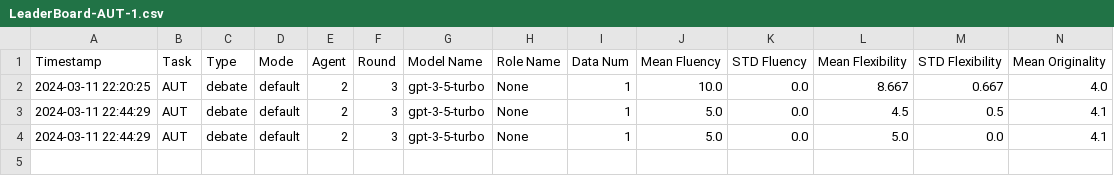
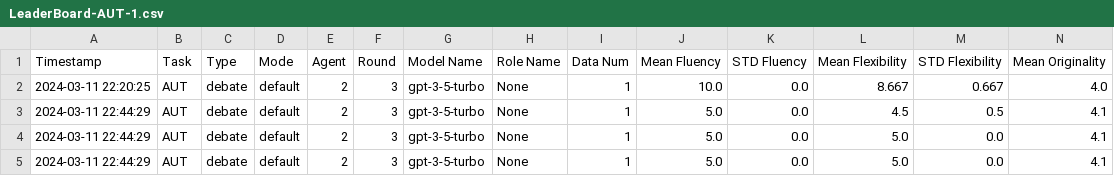
Before and after one commit to lawraa/LLM-Discussion, a CSV file: Results/LeaderBoard/LeaderBoard-AUT-1.csv, drawn as a sheet; only a part is shown; rows hold the shown columns only; the diff names each change by its address in the sheet, - before the commit and + after, or states it on an @@ line.

```diff
--- a/Results/LeaderBoard/LeaderBoard-AUT-1.csv
+++ b/Results/LeaderBoard/LeaderBoard-AUT-1.csv
+row 5: 2024-03-11 22:44:29 | AUT | debate | default | 2 | 3 | gpt-3-5-turbo | None | 1 | 5.0 | 0.0 | 5.0 | 0.0 | 4.1
```
Also changed, not shown: 7 other files.
